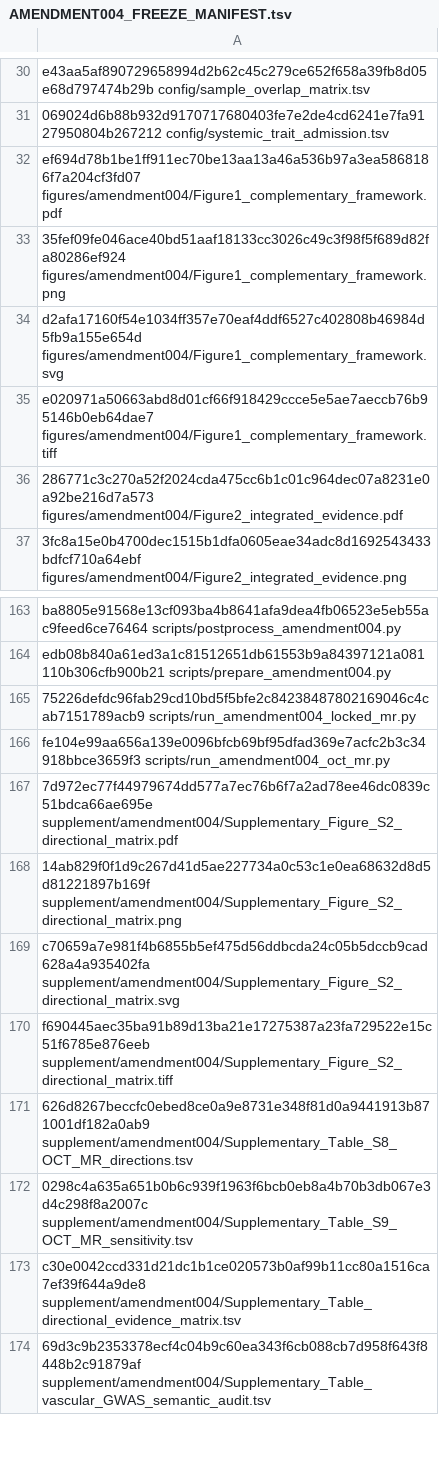
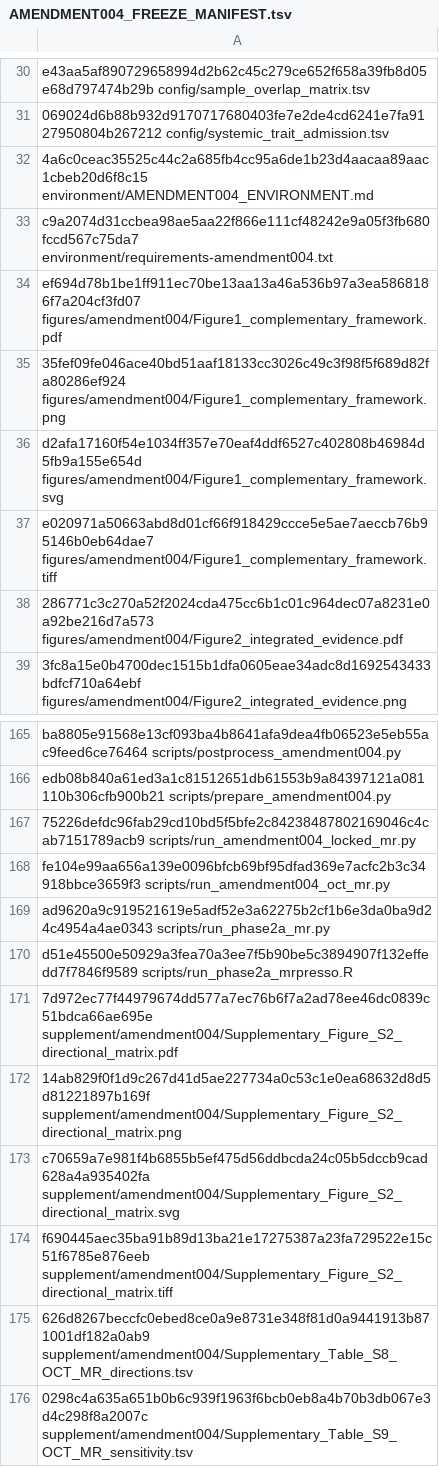
Before and after one commit to seefreewind/genetic-oculomics-evidence-boundary, a TSV file: results/amendment004/AMENDMENT004_FREEZE_MANIFEST.tsv, drawn as a sheet; only a part is shown, gaps mark what is left out; the shorter side is filled out with more unchanged rows; the diff names each change by its address in the sheet, - before the commit and + after, or states it on an @@ line.

```diff
--- a/results/amendment004/AMENDMENT004_FREEZE_MANIFEST.tsv
+++ b/results/amendment004/AMENDMENT004_FREEZE_MANIFEST.tsv
+row 32: 4a6c0ceac35525c44c2a685fb4cc95a6de1b23d4aacaa89aac1cbeb20d6f8c15 environment/AMENDMENT004_ENVIRONMENT.md
+row 33: c9a2074d31ccbea98ae5aa22f866e111cf48242e9a05f3fb680fccd567c75da7 environment/requirements-amendment004.txt
+row 169: ad9620a9c919521619e5adf52e3a62275b2cf1b6e3da0ba9d24c4954a4ae0343 scripts/run_phase2a_mr.py
+row 170: d51e45500e50929a3fea70a3ee7f5b90be5c3894907f132effedd7f7846f9589 scripts/run_phase2a_mrpresso.R
```
Also changed, not shown: PUBLIC_RELEASE_SHA256.tsv, 5 other files.
